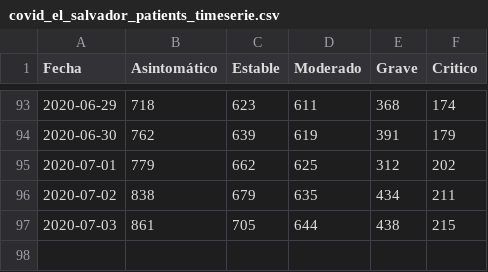
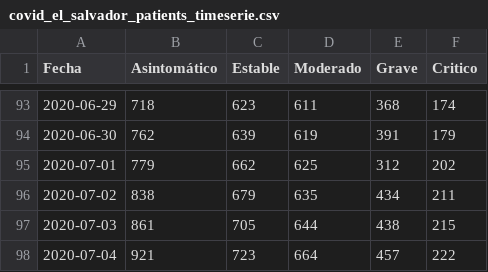
Before and after one commit to elenocastro/elenocastro.github.io, a CSV file: databases/covid_el_salvador/covid_el_salvador_patients_timeserie.csv, drawn as a sheet; only a part is shown, gaps mark what is left out; the diff names each change by its address in the sheet, - before the commit and + after, or states it on an @@ line.

```diff
--- a/databases/covid_el_salvador/covid_el_salvador_patients_timeserie.csv
+++ b/databases/covid_el_salvador/covid_el_salvador_patients_timeserie.csv
+row 98: 2020-07-04 | 921 | 723 | 664 | 457 | 222
```
Also changed, not shown: databases/covid_el_salvador/covid_el_salvador_age_timeserie.csv, databases/covid_el_salvador/covid_el_salvador_sex_timeserie.csv, 6 other files.
